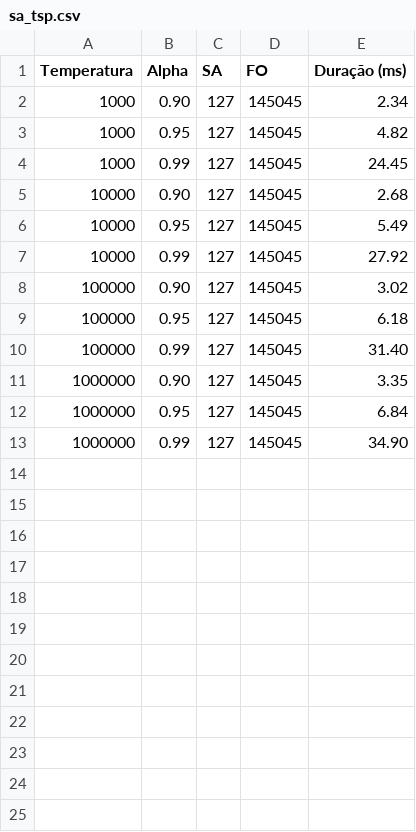
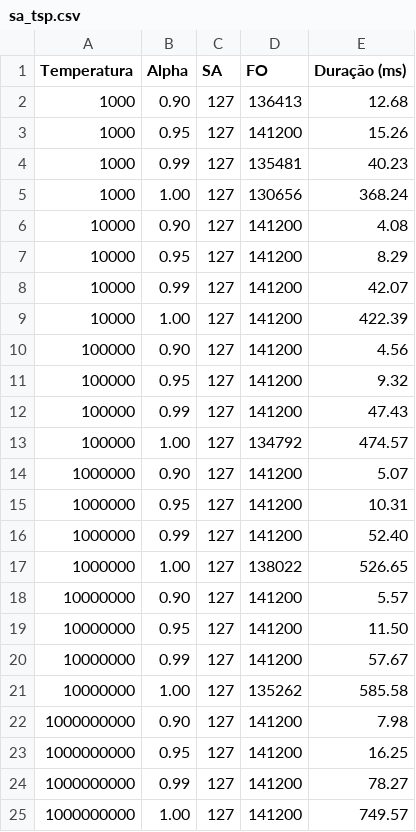
Before and after one commit to Voamorim/HeuristicasMetaheuristicas, a CSV file: Trabalho1/SimulatedAnnealing/TSP/Tables/sa_tsp.csv, drawn as a sheet.

```diff
--- a/Trabalho1/SimulatedAnnealing/TSP/Tables/sa_tsp.csv
+++ b/Trabalho1/SimulatedAnnealing/TSP/Tables/sa_tsp.csv
@@ -1,13 +1,25 @@
 Temperatura,Alpha,SA,FO,Duração (ms)
-1000,0.90,127,145045,2.34
-1000,0.95,127,145045,4.82
-1000,0.99,127,145045,24.45
-10000,0.90,127,145045,2.68
-10000,0.95,127,145045,5.49
-10000,0.99,127,145045,27.92
-100000,0.90,127,145045,3.02
-100000,0.95,127,145045,6.18
-100000,0.99,127,145045,31.40
-1000000,0.90,127,145045,3.35
-1000000,0.95,127,145045,6.84
-1000000,0.99,127,145045,34.90
+1000,0.90,127,136413,12.68
+1000,0.95,127,141200,15.26
+1000,0.99,127,135481,40.23
+1000,1.00,127,130656,368.24
+10000,0.90,127,141200,4.08
+10000,0.95,127,141200,8.29
+10000,0.99,127,141200,42.07
+10000,1.00,127,141200,422.39
+100000,0.90,127,141200,4.56
+100000,0.95,127,141200,9.32
+100000,0.99,127,141200,47.43
+100000,1.00,127,134792,474.57
+1000000,0.90,127,141200,5.07
+1000000,0.95,127,141200,10.31
+1000000,0.99,127,141200,52.40
+1000000,1.00,127,138022,526.65
+10000000,0.90,127,141200,5.57
+10000000,0.95,127,141200,11.50
+10000000,0.99,127,141200,57.67
+10000000,1.00,127,135262,585.58
+1000000000,0.90,127,141200,7.98
+1000000000,0.95,127,141200,16.25
+1000000000,0.99,127,141200,78.27
+1000000000,1.00,127,141200,749.57
```
Also changed, not shown: 2 other files.
